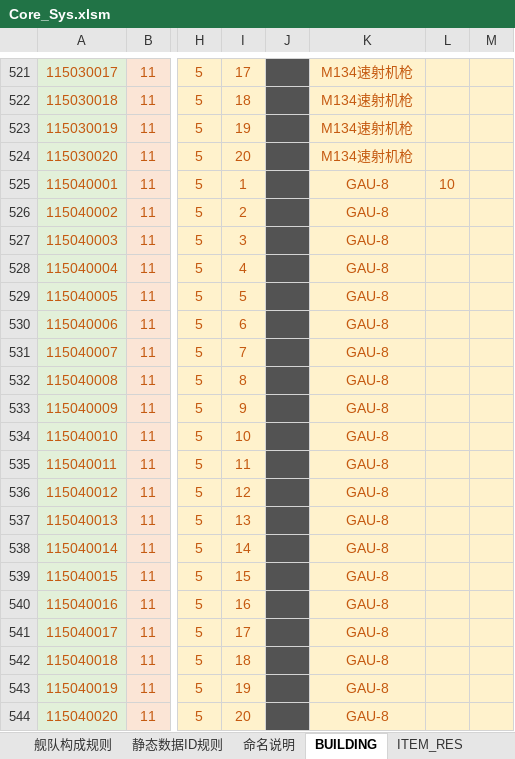
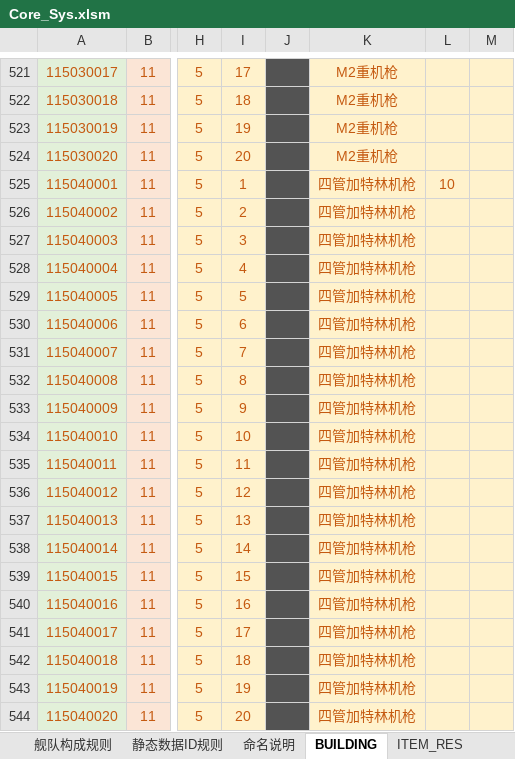
Before and after one commit to Wen1995/Project60D, an Excel workbook: tools/excelGen/xls/Core_Sys.xlsm, sheet BUILDING, drawn as a sheet; only a part is shown, gaps mark what is left out; values as stored, in another font and other column widths than the file's, no borders; the diff covers the shown part only; the diff names each change by its address in the sheet, - before the commit and + after, or states it on an @@ line.

```diff
--- a/tools/excelGen/xls/Core_Sys.xlsm (sheet BUILDING)
+++ b/tools/excelGen/xls/Core_Sys.xlsm (sheet BUILDING)
-K521:K524: M134速射机枪
+K521:K524: M2重机枪
-K525:K544: GAU-8
+K525:K544: 四管加特林机枪
```
Also changed, not shown: 56 edited cells elsewhere in this sheet, 38 other files.
